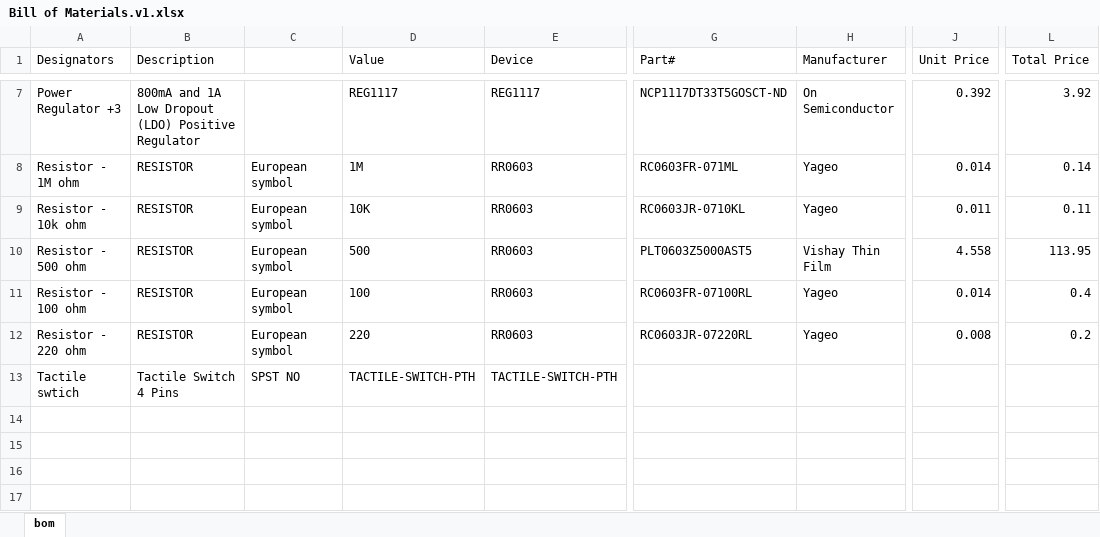
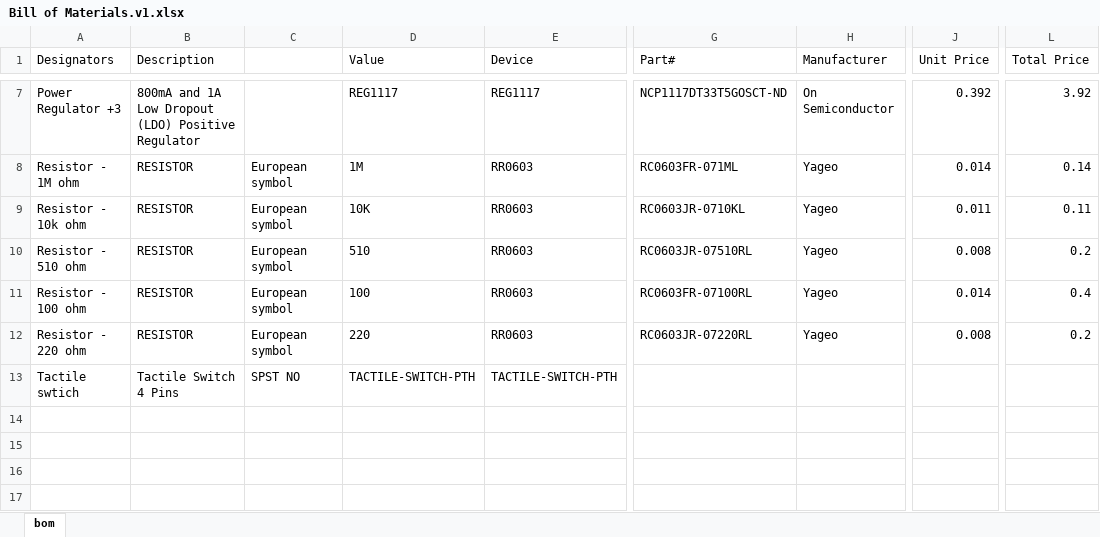
Before and after one commit to keonkiyoo/groupxx.github.io, an Excel workbook: Bill of Materials/Bill of Materials.v1.xlsx, sheet bom, drawn as a sheet; only a part is shown, gaps mark what is left out; values as stored, in another font and other column widths than the file's, no borders; the diff names each change by its address in the sheet, - before the commit and + after, or states it on an @@ line.

Commit message:
changed 500 ohm to 510 ohm

```diff
--- a/Bill of Materials/Bill of Materials.v1.xlsx (sheet bom)
+++ b/Bill of Materials/Bill of Materials.v1.xlsx (sheet bom)
-A10 (Designators): Resistor - 500 ohm
+A10 (Designators): Resistor - 510 ohm
-D10 (Value): 500
+D10 (Value): 510
-G10 (Part#): PLT0603Z5000AST5
+G10 (Part#): RC0603JR-07510RL
-H10 (Manufacturer): Vishay Thin Film
+H10 (Manufacturer): Yageo
-J10 (Unit Price): 4.558
+J10 (Unit Price): 0.008
-L10 (Total Price): 113.95
+L10 (Total Price): 0.2
```
